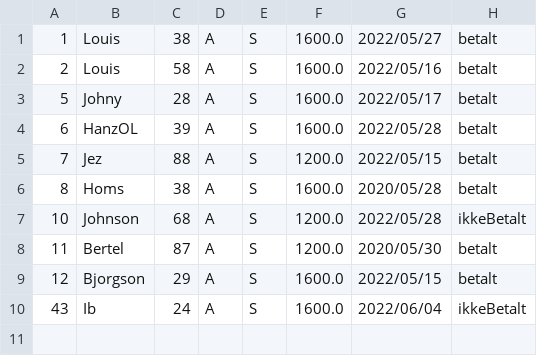
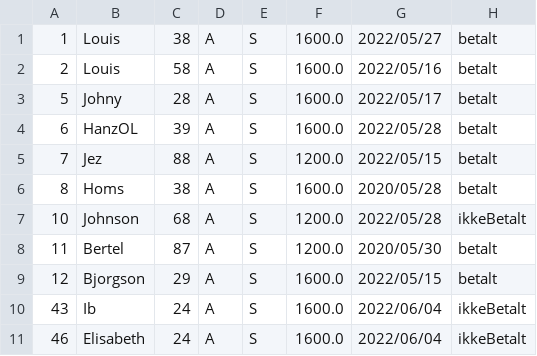
Before and after one commit to CodeClod/Projekt-Delfin, a CSV file: MembersInfo/casualMembers.csv, drawn as a sheet; the diff names each change by its address in the sheet, - before the commit and + after, or states it on an @@ line.

```diff
--- a/MembersInfo/casualMembers.csv
+++ b/MembersInfo/casualMembers.csv
+row 11: 46 | Elisabeth | 24 | A | S | 1600.0 | 2022/06/04 | ikkeBetalt
```
Also changed, not shown: MembersInfo/competitiveMembers.csv, 4 other files.
